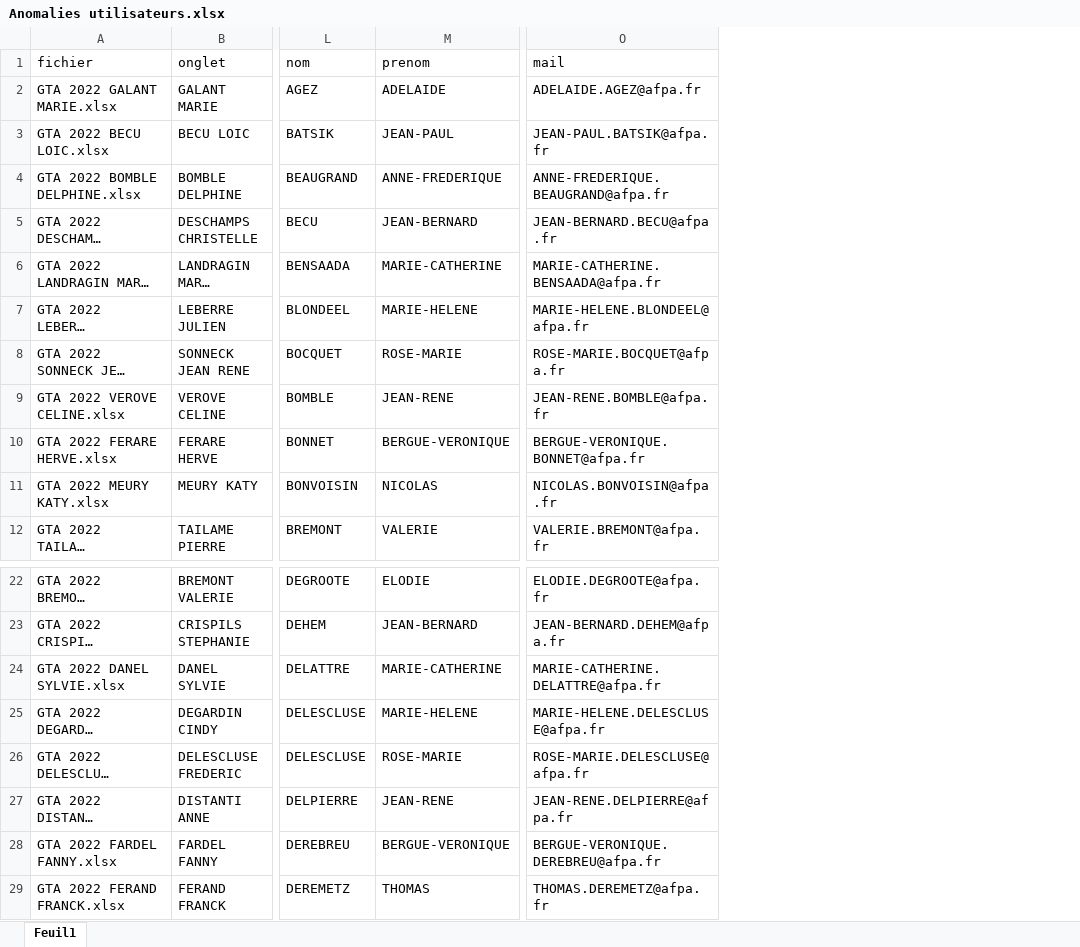
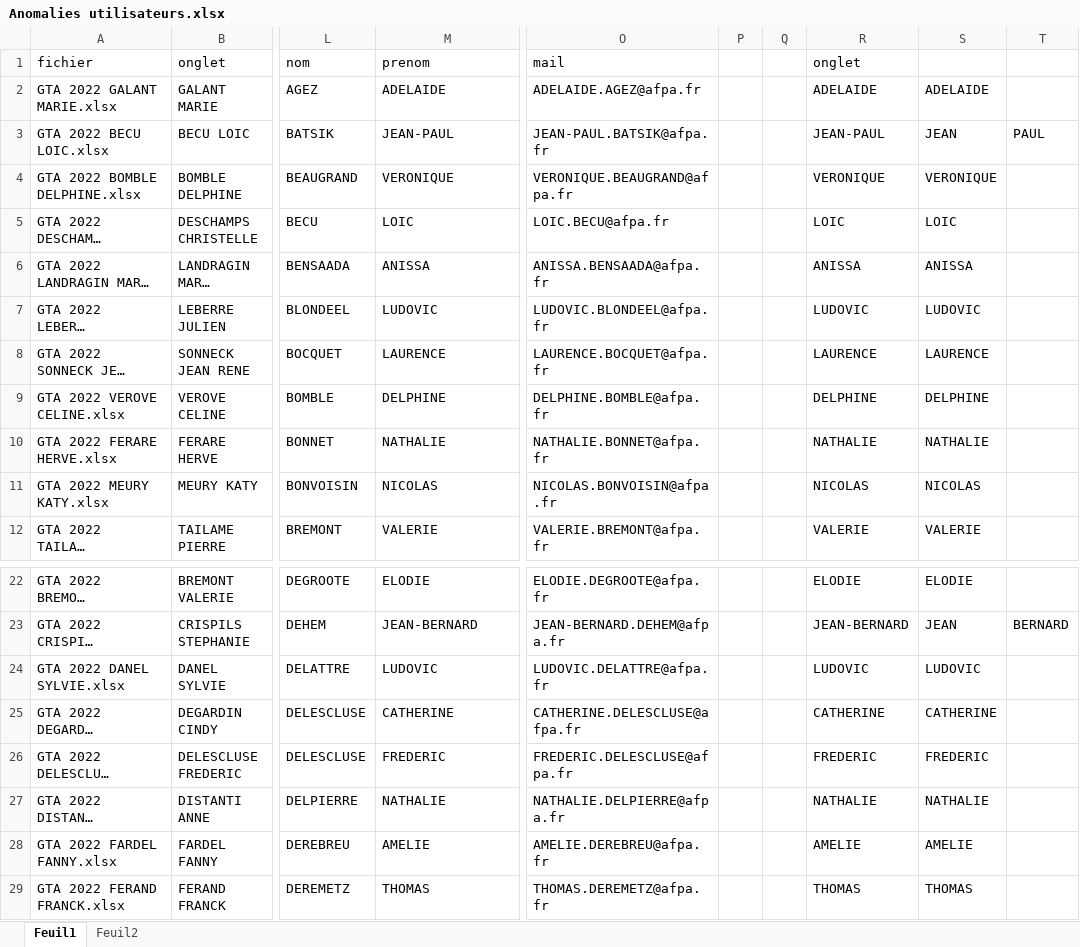
Before and after one commit to AFPA1701871/GTA, an Excel workbook: DOCS/Anomalies utilisateurs.xlsx, sheet Feuil1, drawn as a sheet; only a part is shown, gaps mark what is left out; long unchanged cells end in …; values as stored, in another font and other column widths than the file's, no borders; the diff names each change by its address in the sheet, - before the commit and + after, or states it on an @@ line.

```diff
--- a/DOCS/Anomalies utilisateurs.xlsx (sheet Feuil1)
+++ b/DOCS/Anomalies utilisateurs.xlsx (sheet Feuil1)
+sheet tab: Feuil2
+column P, empty
+column Q, empty
+column R, rows 1-12: onglet | ADELAIDE | JEAN-PAUL | VERONIQUE | LOIC | ANISSA | LUDOVIC | LAURENCE | DELPHINE | NATHALIE | NICOLAS | VALERIE; rows 22-29: ELODIE | JEAN-BERNARD | LUDOVIC | CATHERINE | FREDERIC | NATHALIE | AMELIE | THOMAS
+column S, rows 2-12: ADELAIDE | JEAN | VERONIQUE | LOIC | ANISSA | LUDOVIC | LAURENCE | DELPHINE | NATHALIE | NICOLAS | VALERIE; rows 22-29: ELODIE | JEAN | LUDOVIC | CATHERINE | FREDERIC | NATHALIE | AMELIE | THOMAS
+column T, row 3: PAUL; row 23: BERNARD
-M4: ANNE-FREDERIQUE
+M4: VERONIQUE
-O4: ANNE-FREDERIQUE.BEAUGRAND@afpa.fr
+O4: VERONIQUE.BEAUGRAND@afpa.fr
-M5: JEAN-BERNARD
+M5: LOIC
-O5: JEAN-BERNARD.BECU@afpa.fr
+O5: LOIC.BECU@afpa.fr
-M6: MARIE-CATHERINE
+M6: ANISSA
-O6: MARIE-CATHERINE.BENSAADA@afpa.fr
+O6: ANISSA.BENSAADA@afpa.fr
-M7: MARIE-HELENE
+M7: LUDOVIC
-O7: MARIE-HELENE.BLONDEEL@afpa.fr
+O7: LUDOVIC.BLONDEEL@afpa.fr
-M8: ROSE-MARIE
+M8: LAURENCE
-O8: ROSE-MARIE.BOCQUET@afpa.fr
+O8: LAURENCE.BOCQUET@afpa.fr
-M9: JEAN-RENE
+M9: DELPHINE
-O9: JEAN-RENE.BOMBLE@afpa.fr
+O9: DELPHINE.BOMBLE@afpa.fr
-M10: BERGUE-VERONIQUE
+M10: NATHALIE
-O10: BERGUE-VERONIQUE.BONNET@afpa.fr
+O10: NATHALIE.BONNET@afpa.fr
-M24: MARIE-CATHERINE
+M24: LUDOVIC
-O24: MARIE-CATHERINE.DELATTRE@afpa.fr
+O24: LUDOVIC.DELATTRE@afpa.fr
-M25: MARIE-HELENE
+M25: CATHERINE
-O25: MARIE-HELENE.DELESCLUSE@afpa.fr
+O25: CATHERINE.DELESCLUSE@afpa.fr
-M26: ROSE-MARIE
+M26: FREDERIC
-O26: ROSE-MARIE.DELESCLUSE@afpa.fr
+O26: FREDERIC.DELESCLUSE@afpa.fr
-M27: JEAN-RENE
+M27: NATHALIE
-O27: JEAN-RENE.DELPIERRE@afpa.fr
+O27: NATHALIE.DELPIERRE@afpa.fr
-M28: BERGUE-VERONIQUE
+M28: AMELIE
-O28: BERGUE-VERONIQUE.DEREBREU@afpa.fr
+O28: AMELIE.DEREBREU@afpa.fr
```
Also changed, not shown: formulas that keep their value, DOCS/Jeux de données.xlsx, 3 other files.
